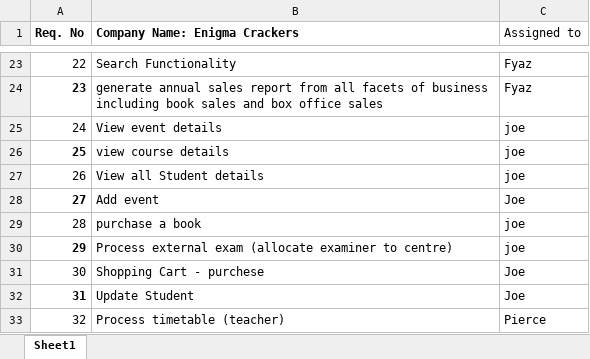
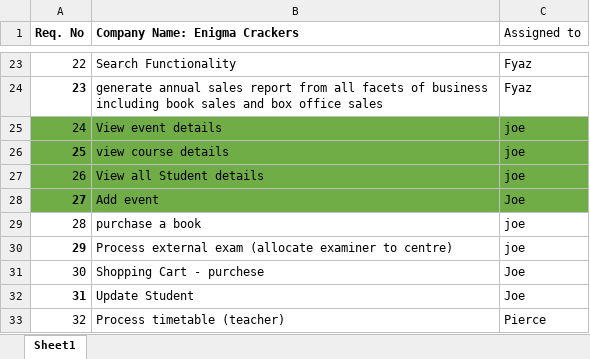
Before and after one commit to FQAIN/SOAM-Sullimar-Academy-of-Music, an Excel workbook: BSO Report/list of requirments.xlsx, sheet Sheet1, drawn as a sheet; only a part is shown, gaps mark what is left out; values as stored, in another font and other column widths than the file's, no borders; table styles not drawn; the diff names each change by its address in the sheet, - before the commit and + after, or states it on an @@ line.

Commit message:
updated_listOfRequirements
highlighted completed Stored Procedures

```diff
--- a/BSO Report/list of requirments.xlsx (sheet Sheet1)
+++ b/BSO Report/list of requirments.xlsx (sheet Sheet1)
-A25:C28 fill: none
+A25:C28 fill: #70AD47
```
